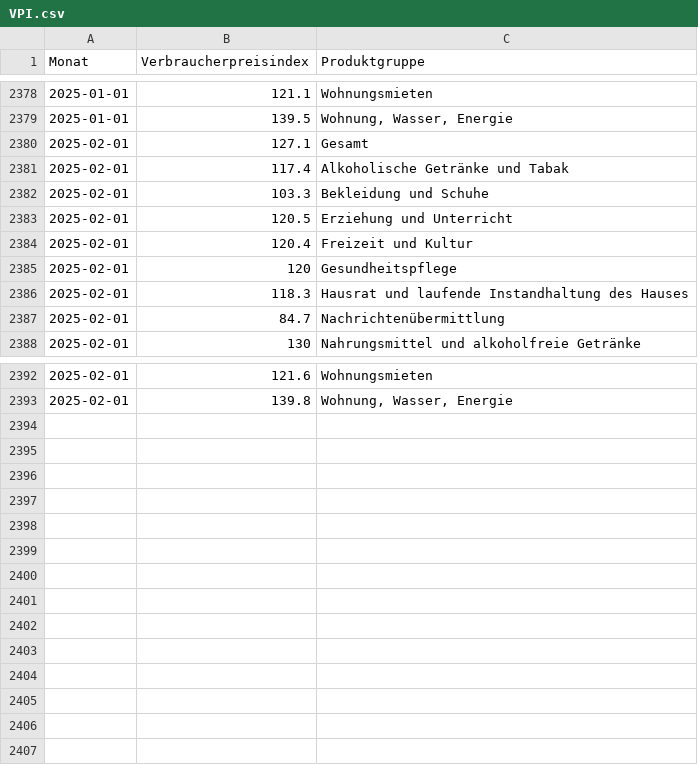
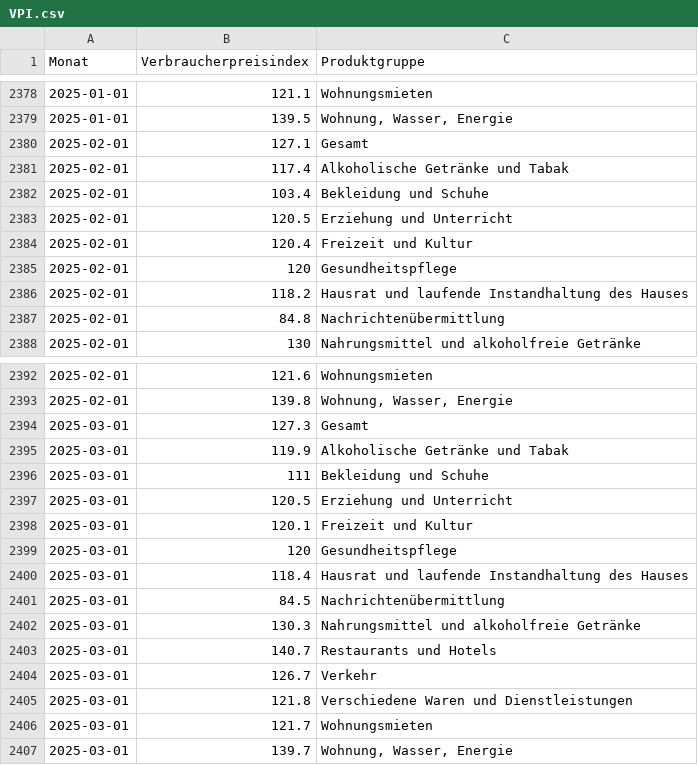
Before and after one commit to schmoigl/tariflohn-tracker, a CSV file: VPI.csv, drawn as a sheet; only a part is shown, gaps mark what is left out.

```diff
--- a/VPI.csv
+++ b/VPI.csv
@@ -2381,3 +2381,3 @@ Monat,Verbraucherpreisindex,Produktgruppe
 2025-02-01,117.4,Alkoholische Getränke und Tabak
-2025-02-01,103.3,Bekleidung und Schuhe
+2025-02-01,103.4,Bekleidung und Schuhe
 2025-02-01,120.5,Erziehung und Unterricht
@@ -2385,4 +2385,4 @@ Monat,Verbraucherpreisindex,Produktgruppe
 2025-02-01,120,Gesundheitspflege
-2025-02-01,118.3,Hausrat und laufende Instandhaltung des Hauses
-2025-02-01,84.7,Nachrichtenübermittlung
+2025-02-01,118.2,Hausrat und laufende Instandhaltung des Hauses
+2025-02-01,84.8,Nachrichtenübermittlung
 2025-02-01,130,Nahrungsmittel und alkoholfreie Getränke
@@ -2393 +2393,15 @@ Monat,Verbraucherpreisindex,Produktgruppe
 2025-02-01,139.8,"Wohnung, Wasser, Energie"
+2025-03-01,127.3,Gesamt
+2025-03-01,119.9,Alkoholische Getränke und Tabak
+2025-03-01,111,Bekleidung und Schuhe
+2025-03-01,120.5,Erziehung und Unterricht
+2025-03-01,120.1,Freizeit und Kultur
+2025-03-01,120,Gesundheitspflege
+2025-03-01,118.4,Hausrat und laufende Instandhaltung des Hauses
+2025-03-01,84.5,Nachrichtenübermittlung
+2025-03-01,130.3,Nahrungsmittel und alkoholfreie Getränke
+2025-03-01,140.7,Restaurants und Hotels
+2025-03-01,126.7,Verkehr
+2025-03-01,121.8,Verschiedene Waren und Dienstleistungen
+2025-03-01,121.7,Wohnungsmieten
+2025-03-01,139.7,"Wohnung, Wasser, Energie"
```
Also changed, not shown: 1 other file.
